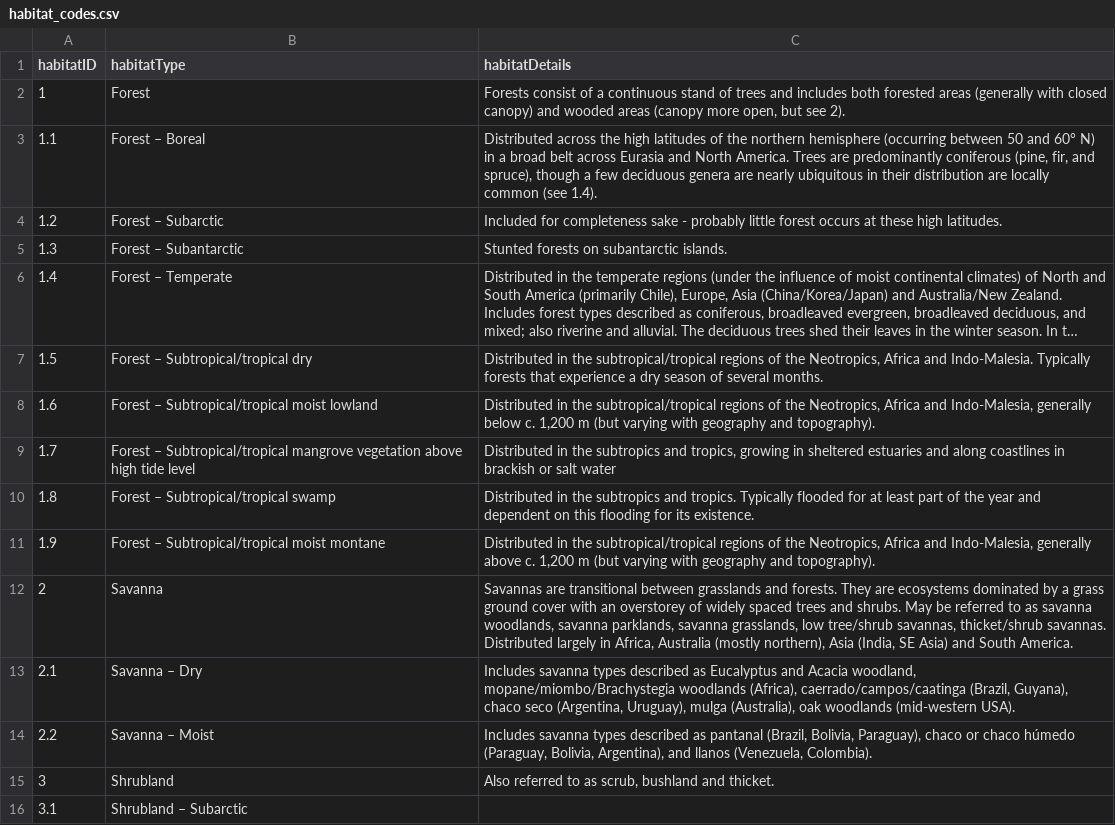
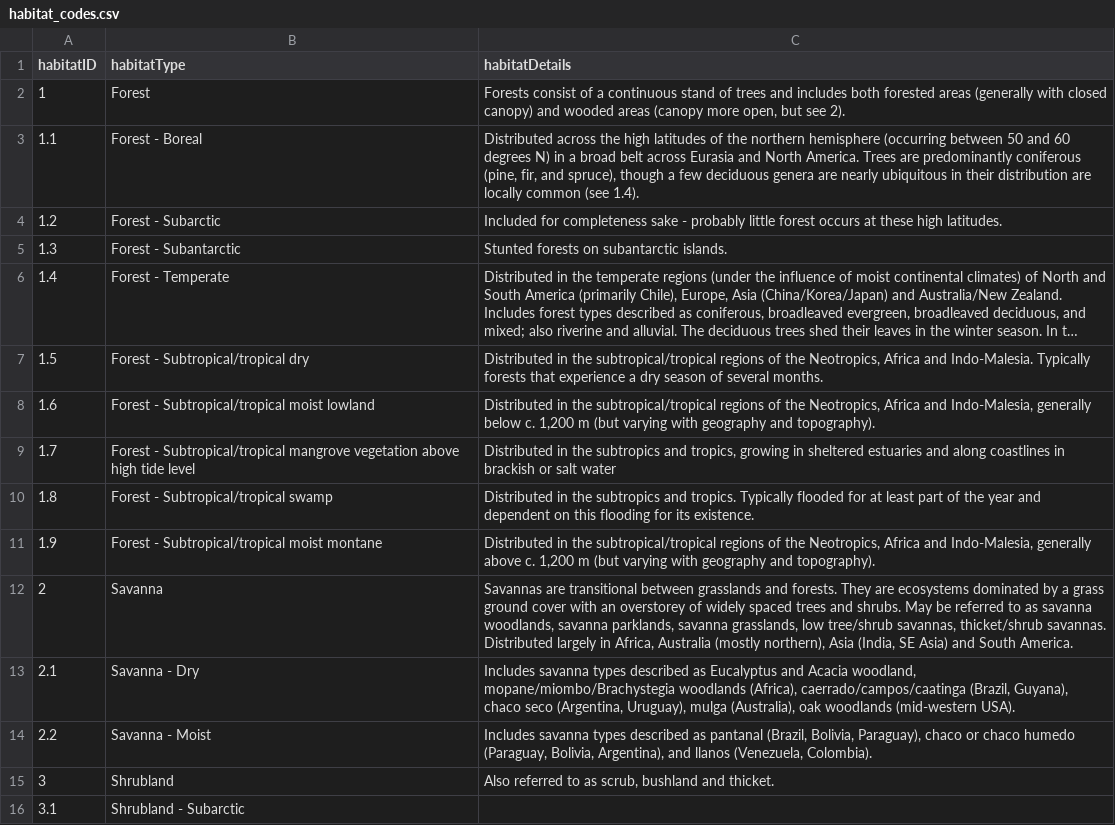
Before and after one commit to SPI-Birds/pipelines, a CSV file: inst/extdata/habitat_codes.csv, drawn as a sheet; only a part is shown; long unchanged cells end in …; the diff covers the shown part only; the diff names each change by its address in the sheet, - before the commit and + after, or states it on an @@ line.

Commit message:
:pencil2: Fix non-ASCII characters and typos in habitat_codes

```diff
--- a/inst/extdata/habitat_codes.csv
+++ b/inst/extdata/habitat_codes.csv
-B3 (habitatType): Forest – Boreal
+B3 (habitatType): Forest - Boreal
-C3 (habitatDetails): …50 and 60° N) in…
+C3 (habitatDetails): …50 and 60 degrees N) in…
-B4 (habitatType): Forest – Subarctic
+B4 (habitatType): Forest - Subarctic
-B5 (habitatType): Forest – Subantarctic
+B5 (habitatType): Forest - Subantarctic
-B6 (habitatType): Forest – Temperate
+B6 (habitatType): Forest - Temperate
-B7 (habitatType): Forest – Subtropical/tropical dry
+B7 (habitatType): Forest - Subtropical/tropical dry
-B8 (habitatType): Forest – Subtropical/tropical moist lowland
+B8 (habitatType): Forest - Subtropical/tropical moist lowland
-B9 (habitatType): Forest – Subtropical/tropical mangrove…
+B9 (habitatType): Forest - Subtropical/tropical mangrove…
-B10 (habitatType): Forest – Subtropical/tropical swamp
+B10 (habitatType): Forest - Subtropical/tropical swamp
-B11 (habitatType): Forest – Subtropical/tropical moist montane
+B11 (habitatType): Forest - Subtropical/tropical moist montane
-B13 (habitatType): Savanna – Dry
+B13 (habitatType): Savanna - Dry
-B14 (habitatType): Savanna – Moist
+B14 (habitatType): Savanna - Moist
-C14 (habitatDetails): …or chaco húmedo (Paraguay, Bolivia,…
+C14 (habitatDetails): …or chaco humedo (Paraguay, Bolivia,…
-B16 (habitatType): Shrubland – Subarctic
+B16 (habitatType): Shrubland - Subarctic
```
Also changed, not shown: 92 edited cells elsewhere in this file.
